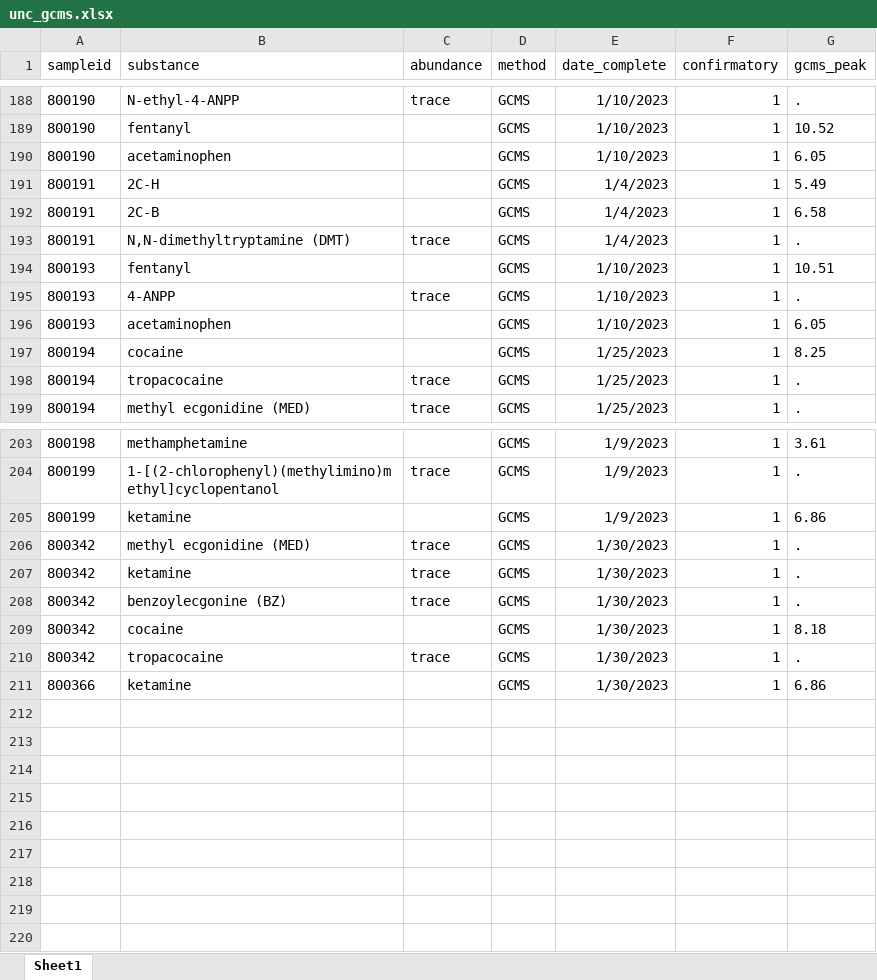
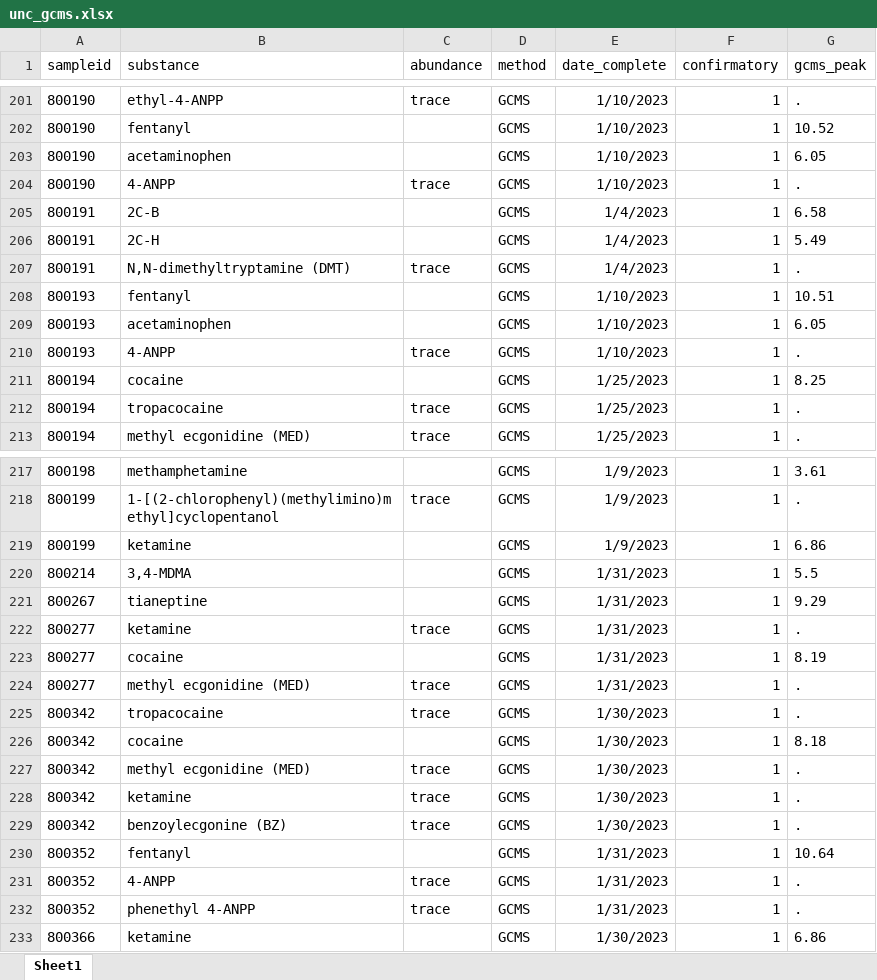
Before and after one commit to opioiddatalab/drugchecking, an Excel workbook: datasets/labservice/unc_gcms.xlsx, sheet Sheet1, drawn as a sheet; only a part is shown, gaps mark what is left out; values as stored, in another font and other column widths than the file's, no borders; addresses are those after the commit; the diff covers the shown part only; the diff names each change by its address in the sheet, - before the commit and + after, or states it on an @@ line.

```diff
--- a/datasets/labservice/unc_gcms.xlsx (sheet Sheet1)
+++ b/datasets/labservice/unc_gcms.xlsx (sheet Sheet1)
-B201 (substance): N-ethyl-4-ANPP
+B201 (substance): ethyl-4-ANPP
@@ row 187 moved to row 204: 800190 @@
@@ row 192 moved to row 205: 800191 @@
@@ row 196 moved to row 209: 800193 @@
+row 220: 800214 | 3,4-MDMA |  | GCMS | 1/31/2023 | 1 | 5.5
+row 221: 800267 | tianeptine |  | GCMS | 1/31/2023 | 1 | 9.29
+row 222: 800277 | ketamine | trace | GCMS | 1/31/2023 | 1 | .
+row 223: 800277 | cocaine |  | GCMS | 1/31/2023 | 1 | 8.19
+row 224: 800277 | methyl ecgonidine (MED) | trace | GCMS | 1/31/2023 | 1 | .
+row 225: 800342 | tropacocaine | trace | GCMS | 1/30/2023 | 1 | .
@@ row 209 moved to row 226: 800342 @@
+row 230: 800352 | fentanyl |  | GCMS | 1/31/2023 | 1 | 10.64
+row 231: 800352 | 4-ANPP | trace | GCMS | 1/31/2023 | 1 | .
-A232 (sampleid): 800342
+A232 (sampleid): 800352
-B232 (substance): tropacocaine
+B232 (substance): phenethyl 4-ANPP
-E232 (date_complete): 1/30/2023
+E232 (date_complete): 1/31/2023
```
Also changed, not shown: 19 added rows, 5 removed rows, 54 moved rows and 10 edited cells elsewhere in this sheet, datasets/analysis_dataset.xlsx, datasets/lab_detail.xlsx, 23 other files.
